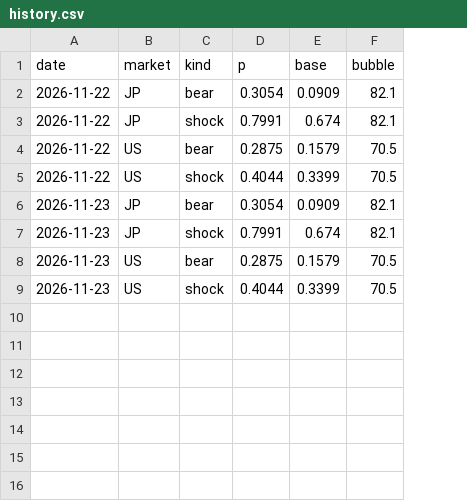
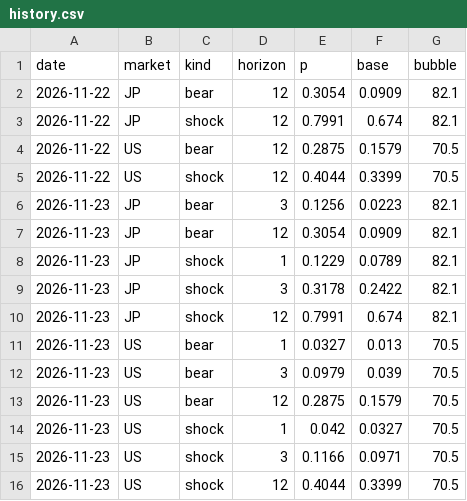
Before and after one commit to shuntaro-oss/crash-monitor, a CSV file: output/history.csv, drawn as a sheet; addresses are those after the commit; the diff names each change by its address in the sheet, - before the commit and + after, or states it on an @@ line.

```diff
--- a/output/history.csv
+++ b/output/history.csv
+column D (horizon), rows 2-5: all 12; row 7: 12; row 10: 12; row 13: 12; row 16: 12
+row 6: 2026-11-23 | JP | bear | 3 | 0.1256 | 0.0223 | 82.1
+row 8: 2026-11-23 | JP | shock | 1 | 0.1229 | 0.0789 | 82.1
+row 9: 2026-11-23 | JP | shock | 3 | 0.3178 | 0.2422 | 82.1
+row 11: 2026-11-23 | US | bear | 1 | 0.0327 | 0.013 | 70.5
+row 12: 2026-11-23 | US | bear | 3 | 0.0979 | 0.039 | 70.5
+row 14: 2026-11-23 | US | shock | 1 | 0.042 | 0.0327 | 70.5
+row 15: 2026-11-23 | US | shock | 3 | 0.1166 | 0.0971 | 70.5
```
Also changed, not shown: 3 other files.
